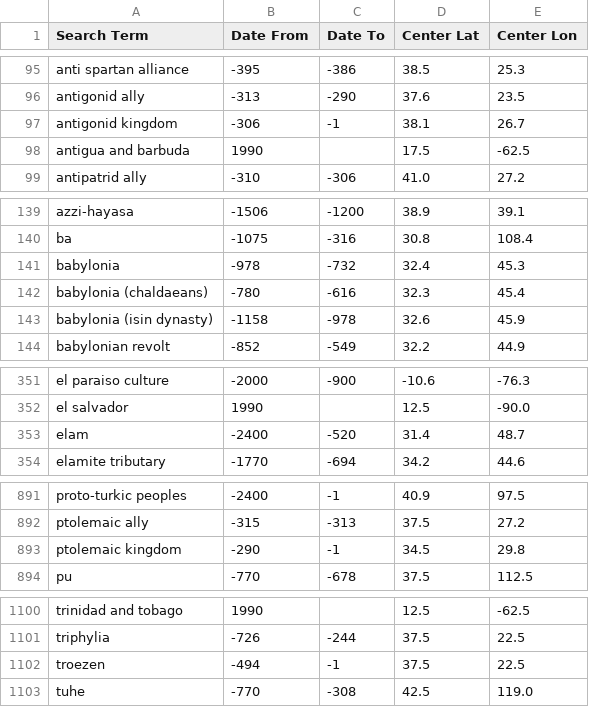
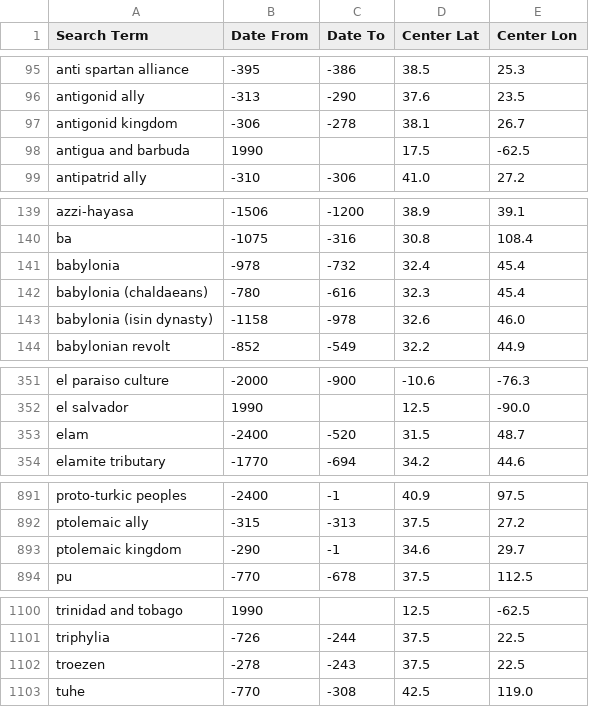
Before and after one commit to cgsoares49/historical-map-viewer, a CSV file: mapper/geodata.csv, drawn as a sheet; only a part is shown, gaps mark what is left out; the diff covers the shown part only.

Commit message:
Update mapper data and code - 2026-09-19 16:47

```diff
--- a/mapper/geodata.csv
+++ b/mapper/geodata.csv
@@ -96,3 +96,3 @@ anti spartan alliance,-395,-386,38.5,25.3
 antigonid ally,-313,-290,37.6,23.5
-antigonid kingdom,-306,-1,38.1,26.7
+antigonid kingdom,-306,-278,38.1,26.7
 antigua and barbuda,1990,,17.5,-62.5
@@ -140,5 +140,5 @@ azzi-hayasa,-1506,-1200,38.9,39.1
 ba,-1075,-316,30.8,108.4
-babylonia,-978,-732,32.4,45.3
+babylonia,-978,-732,32.4,45.4
 babylonia (chaldaeans),-780,-616,32.3,45.4
-babylonia (isin dynasty),-1158,-978,32.6,45.9
+babylonia (isin dynasty),-1158,-978,32.6,46.0
 babylonian revolt,-852,-549,32.2,44.9
@@ -352,3 +352,3 @@ el paraiso culture,-2000,-900,-10.6,-76.3
 el salvador,1990,,12.5,-90.0
-elam,-2400,-520,31.4,48.7
+elam,-2400,-520,31.5,48.7
 elamite tributary,-1770,-694,34.2,44.6
@@ -892,3 +892,3 @@ proto-turkic peoples,-2400,-1,40.9,97.5
 ptolemaic ally,-315,-313,37.5,27.2
-ptolemaic kingdom,-290,-1,34.5,29.8
+ptolemaic kingdom,-290,-1,34.6,29.7
 pu,-770,-678,37.5,112.5
@@ -1101,3 +1101,3 @@ trinidad and tobago,1990,,12.5,-62.5
 triphylia,-726,-244,37.5,22.5
-troezen,-494,-1,37.5,22.5
+troezen,-278,-243,37.5,22.5
 tuhe,-770,-308,42.5,119.0
```
Also changed, not shown: 2 edited cells elsewhere in this file, 5 other files.
